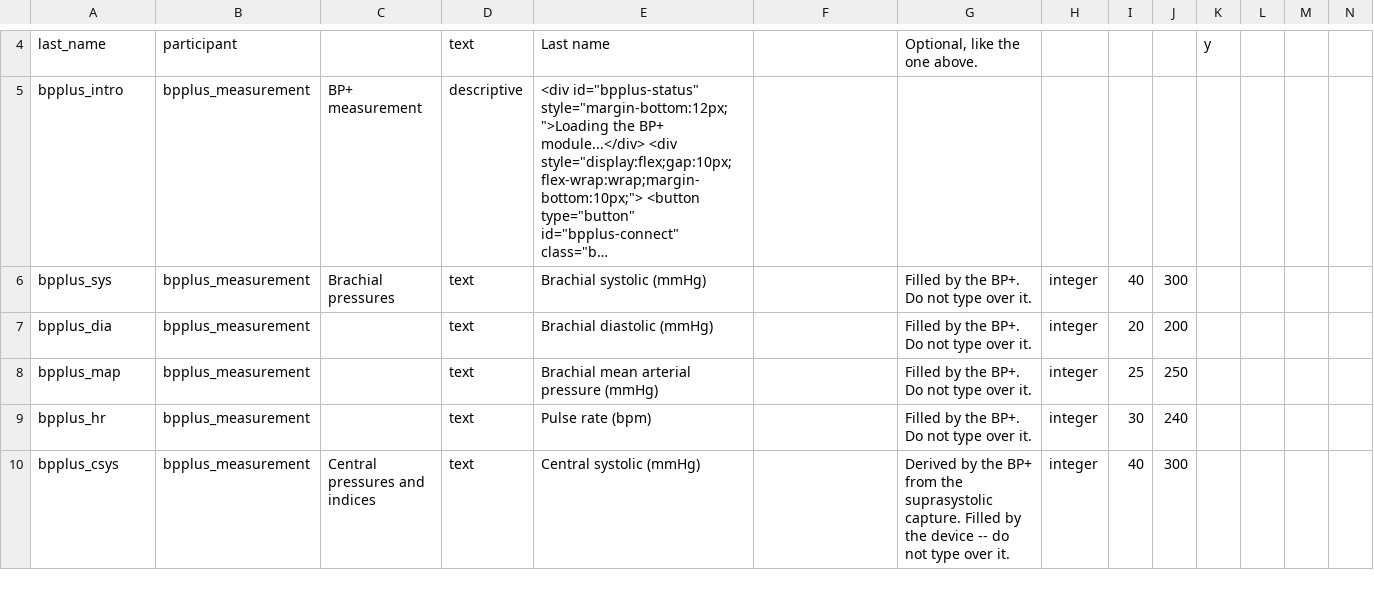
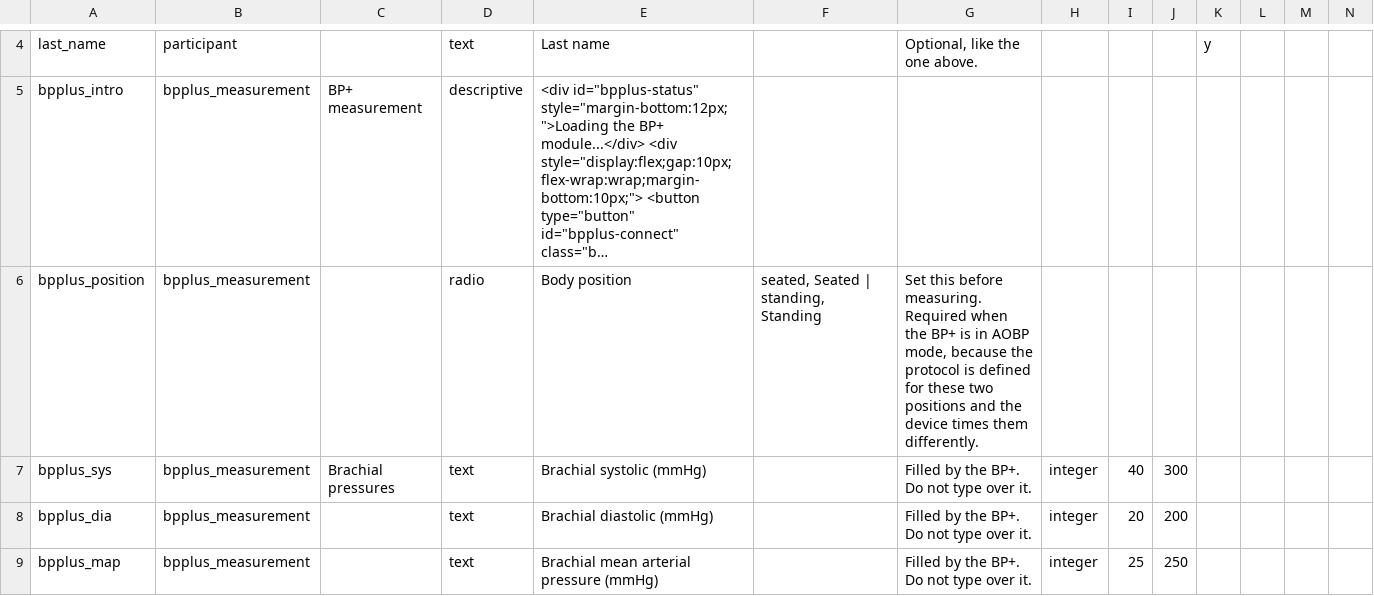
Before and after one commit to Uscom/bpplus-redcap, a CSV file: instruments/bpplus_measurement/DataDictionary-new-project.csv, drawn as a sheet; only a part is shown, gaps mark what is left out; the shorter side is filled out with more unchanged rows; long unchanged cells end in …; rows hold the shown columns only; the diff names each change by its address in the sheet, - before the commit and + after, or states it on an @@ line.

```diff
--- a/instruments/bpplus_measurement/DataDictionary-new-project.csv
+++ b/instruments/bpplus_measurement/DataDictionary-new-project.csv
+row 6: bpplus_position | bpplus_measurement |  | radio | Body position | seated, Seated | standing, Standing | Set this before measuring. Required when the BP+ is in AOBP mode, because the protocol is defined for these two positions and the device times them differently.
```
Also changed, not shown: instruments/bpplus_measurement/DataDictionary.csv, 10 other files.
